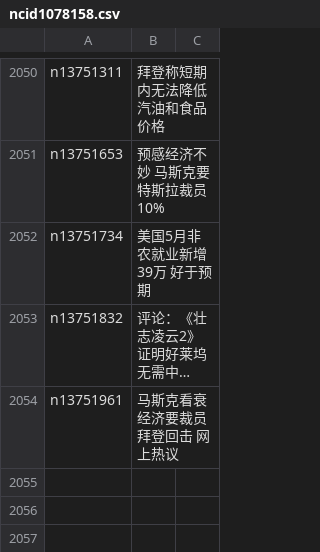
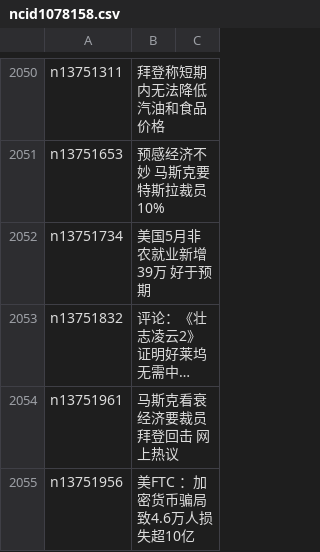
Before and after one commit to easy2view/epoch-news, a CSV file: indexes/ncid1078158.csv, drawn as a sheet; only a part is shown, gaps mark what is left out; long unchanged cells end in …; the diff names each change by its address in the sheet, - before the commit and + after, or states it on an @@ line.

```diff
--- a/indexes/ncid1078158.csv
+++ b/indexes/ncid1078158.csv
+row 2055: n13751956 | 美FTC ：加密货币骗局致4.6万人损失超10亿
```
Also changed, not shown: indexes/ncid1349361.csv, indexes/ncid1349362.csv, 40 other files.
